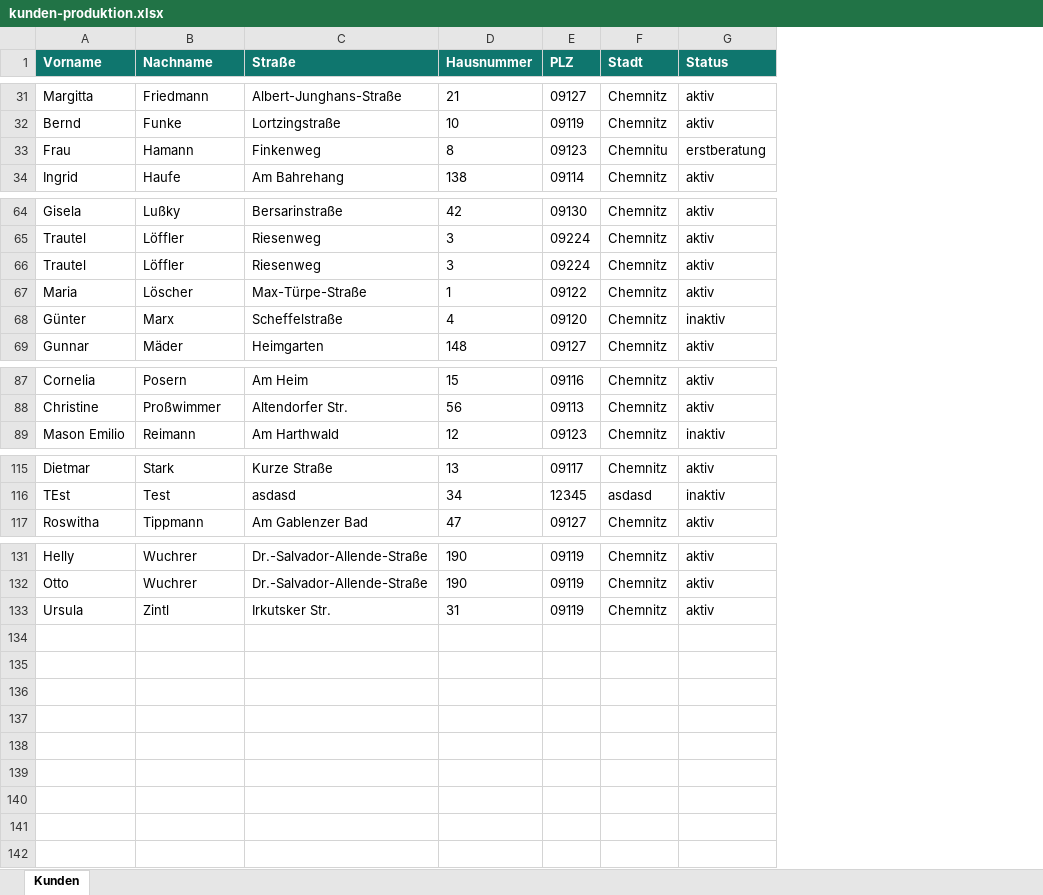
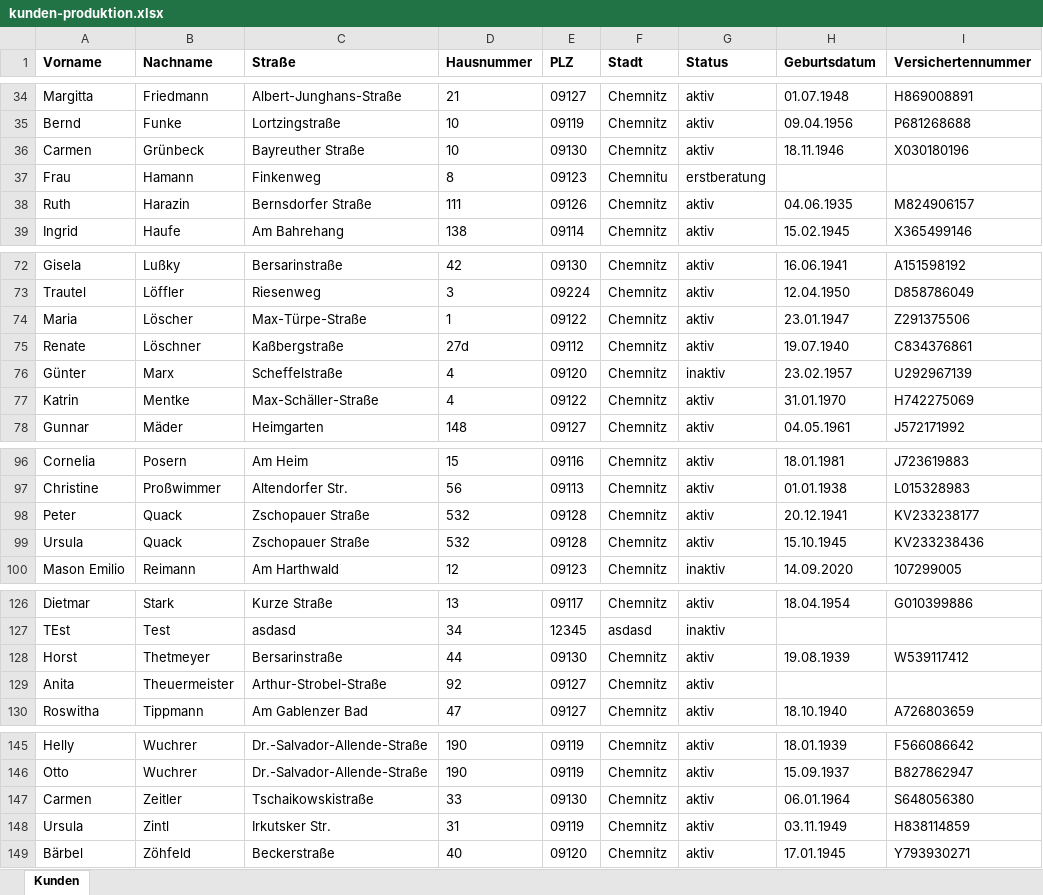
Before and after one commit to SeniorEng/Dashboard, an Excel workbook: exports/kunden-produktion.xlsx, sheet Kunden, drawn as a sheet; only a part is shown, gaps mark what is left out; values as stored, in another font and other column widths than the file's, no borders; removed rows and columns are numbered as before the commit, all else as after; the diff covers the shown part only; the diff names each change by its address in the sheet, - before the commit and + after, or states it on an @@ line.

Commit message:
Task #518: Erweitere exports/kunden-produktion.xlsx um Geburtsdatum und Versichertennummer
- Datei einmalig per Read-only-Query gegen die Produktions-DB neu erzeugt
  (database skill, environment="production").
- Query: alle Kunden mit deleted_at IS NULL AND is_anonymized = false
  (148 Zeilen), sortiert nach Nachname, Vorname.
- Versichertennummer per korrelierter Subquery aus customer_insurance_history
  geholt: bevorzugt der noch offene Eintrag (valid_to IS NULL), sonst der
  jüngste valid_from (Tiebreaker id DESC).
- Geburtsdatum auf TT.MM.JJJJ formatiert (to_char). Fehlende Werte als
  leere Zelle (148 Zeilen: 23 ohne Geburtsdatum, 25 ohne Versichertennummer).
- Spaltenreihenfolge wie bisher beibehalten
  (Vorname, Nachname, Straße, Hausnummer, PLZ, Stadt, Status) und am Ende
  Geburtsdatum + Versichertennummer angehängt.
- Datei verifiziert: 149 Zeilen (1 Header + 148 Daten), Excel-kompatibel.

Deviations:
- Task sagt "alle aktiven (nicht soft-gelöschten) Kunden". Der Parenthese
  folgend wurde "aktiv" als "nicht soft-gelöscht / nicht anonymisiert"
  interpretiert (status-agnostisch), nicht als status='aktiv'. Damit bleibt
  die Liste konsistent mit der ursprünglichen Datei-Intention (Versand-
  /Abrechnungsliste) und schließt Erstberatungen sowie inaktive Kunden mit
  ein. Out-of-scope nennt explizit nur soft-gelöscht/anonymisiert als
  Ausschluss.

Replit-Task-Id: 55c54fb4-e477-4a8b-a5b4-70546ca151ac

```diff
--- a/exports/kunden-produktion.xlsx (sheet Kunden)
+++ b/exports/kunden-produktion.xlsx (sheet Kunden)
+column H (Geburtsdatum), rows 34-35: 01.07.1948 | 09.04.1956; row 39: 15.02.1945; rows 72-74: 16.06.1941 | 12.04.1950 | 23.01.1947; row 76: 23.02.1957; row 78: 04.05.1961; rows 96-97: 18.01.1981 | 01.01.1938; row 100: 14.09.2020; row 126: 18.04.1954; row 130: 18.10.1940; rows 145-146: 18.01.1939 | 15.09.1937; row 148: 03.11.1949
+column I (Versichertennummer), rows 34-35: H869008891 | P681268688; row 39: X365499146; rows 72-74: A151598192 | D858786049 | Z291375506; row 76: U292967139; row 78: J572171992; rows 96-97: J723619883 | L015328983; row 100: 107299005; row 126: G010399886; row 130: A726803659; rows 145-146: F566086642 | B827862947; row 148: H838114859
@@ A1:G1 fill: #0F766E → none, text colour: #FFFFFF → black @@
+row 36: Carmen | Grünbeck | Bayreuther Straße | 10 | 09130 | Chemnitz | aktiv | 18.11.1946 | X030180196
+row 38: Ruth | Harazin | Bernsdorfer Straße | 111 | 09126 | Chemnitz | aktiv | 04.06.1935 | M824906157
-row 66: Trautel | Löffler | Riesenweg | 3 | 09224 | Chemnitz | aktiv
+row 75: Renate | Löschner | Kaßbergstraße | 27d | 09112 | Chemnitz | aktiv | 19.07.1940 | C834376861
+row 77: Katrin | Mentke | Max-Schäller-Straße | 4 | 09122 | Chemnitz | aktiv | 31.01.1970 | H742275069
+row 98: Peter | Quack | Zschopauer Straße | 532 | 09128 | Chemnitz | aktiv | 20.12.1941 | KV233238177
+row 99: Ursula | Quack | Zschopauer Straße | 532 | 09128 | Chemnitz | aktiv | 15.10.1945 | KV233238436
+row 128: Horst | Thetmeyer | Bersarinstraße | 44 | 09130 | Chemnitz | aktiv | 19.08.1939 | W539117412
+row 129: Anita | Theuermeister | Arthur-Strobel-Straße | 92 | 09127 | Chemnitz | aktiv
+row 147: Carmen | Zeitler | Tschaikowskistraße | 33 | 09130 | Chemnitz | aktiv | 06.01.1964 | S648056380
+row 149: Bärbel | Zöhfeld | Beckerstraße | 40 | 09120 | Chemnitz | aktiv | 17.01.1945 | Y793930271
```
Also changed, not shown: 7 added rows, 2 moved rows and 1 edited cell elsewhere in this sheet, 1 other file.
